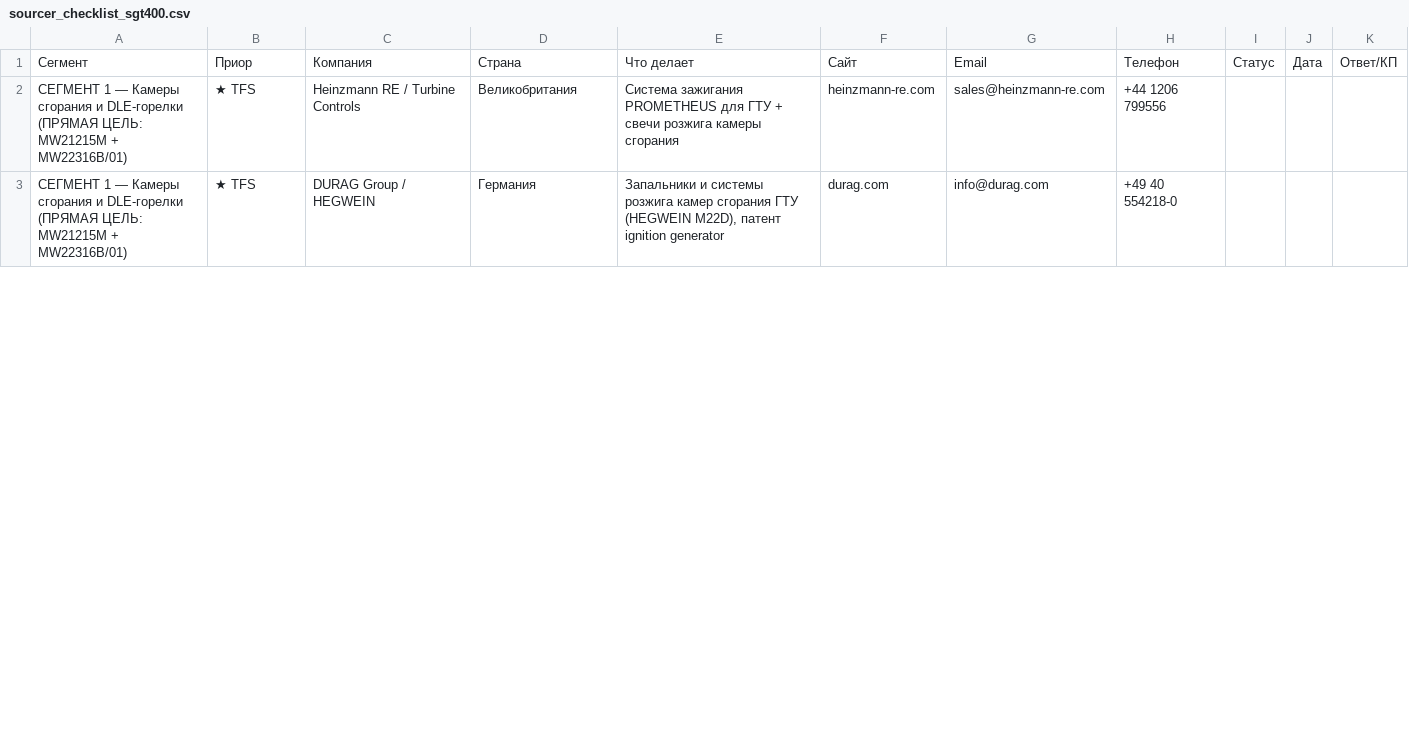
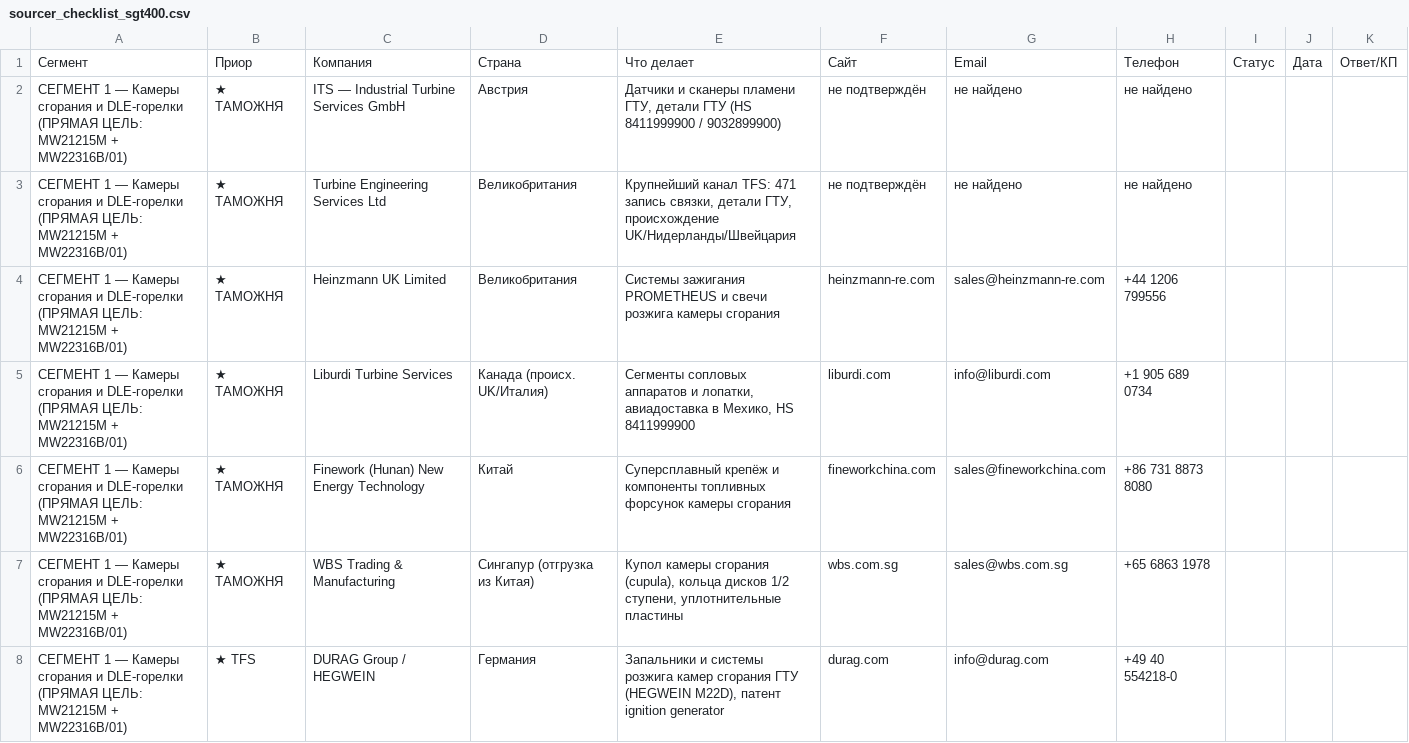
Before and after one commit to skharkov1246/kvant-sourcing-dashboard, a CSV file: zip/orders/sourcer_checklist_sgt400.csv, drawn as a sheet; only a part is shown; the diff covers the shown part only.

```diff
--- a/zip/orders/sourcer_checklist_sgt400.csv
+++ b/zip/orders/sourcer_checklist_sgt400.csv
@@ -1,3 +1,8 @@
 Сегмент;Приор;Компания;Страна;Что делает;Сайт;Email;Телефон;Статус;Дата;Ответ/КП
-СЕГМЕНТ 1 — Камеры сгорания и DLE-горелки (ПРЯМАЯ ЦЕЛЬ: MW21215M + MW22316B/01);★ TFS;Heinzmann RE / Turbine Controls;Великобритания;Система зажигания PROMETHEUS для ГТУ + свечи розжига камеры сгорания;heinzmann-re.com;sales@heinzmann-re.com;+44 1206 799556;;;
+СЕГМЕНТ 1 — Камеры сгорания и DLE-горелки (ПРЯМАЯ ЦЕЛЬ: MW21215M + MW22316B/01);★ ТАМОЖНЯ;ITS — Industrial Turbine Services GmbH;Австрия;Датчики и сканеры пламени ГТУ, детали ГТУ (HS 8411999900 / 9032899900);не подтверждён;не найдено;не найдено;;;
+СЕГМЕНТ 1 — Камеры сгорания и DLE-горелки (ПРЯМАЯ ЦЕЛЬ: MW21215M + MW22316B/01);★ ТАМОЖНЯ;Turbine Engineering Services Ltd;Великобритания;Крупнейший канал TFS: 471 запись связки, детали ГТУ, происхождение UK/Нидерланды/Швейцария;не подтверждён;не найдено;не найдено;;;
+СЕГМЕНТ 1 — Камеры сгорания и DLE-горелки (ПРЯМАЯ ЦЕЛЬ: MW21215M + MW22316B/01);★ ТАМОЖНЯ;Heinzmann UK Limited;Великобритания;Системы зажигания PROMETHEUS и свечи розжига камеры сгорания;heinzmann-re.com;sales@heinzmann-re.com;+44 1206 799556;;;
+СЕГМЕНТ 1 — Камеры сгорания и DLE-горелки (ПРЯМАЯ ЦЕЛЬ: MW21215M + MW22316B/01);★ ТАМОЖНЯ;Liburdi Turbine Services;Канада (происх. UK/Италия);Сегменты сопловых аппаратов и лопатки, авиадоставка в Мехико, HS 8411999900;liburdi.com;info@liburdi.com;+1 905 689 0734;;;
+СЕГМЕНТ 1 — Камеры сгорания и DLE-горелки (ПРЯМАЯ ЦЕЛЬ: MW21215M + MW22316B/01);★ ТАМОЖНЯ;Finework (Hunan) New Energy Technology;Китай;Суперсплавный крепёж и компоненты топливных форсунок камеры сгорания;fineworkchina.com;sales@fineworkchina.com;+86 731 8873 8080;;;
+СЕГМЕНТ 1 — Камеры сгорания и DLE-горелки (ПРЯМАЯ ЦЕЛЬ: MW21215M + MW22316B/01);★ ТАМОЖНЯ;WBS Trading & Manufacturing;Сингапур (отгрузка из Китая);Купол камеры сгорания (cupula), кольца дисков 1/2 ступени, уплотнительные пластины;wbs.com.sg;sales@wbs.com.sg;+65 6863 1978;;;
 СЕГМЕНТ 1 — Камеры сгорания и DLE-горелки (ПРЯМАЯ ЦЕЛЬ: MW21215M + MW22316B/01);★ TFS;DURAG Group / HEGWEIN;Германия;Запальники и системы розжига камер сгорания ГТУ (HEGWEIN M22D), патент ignition generator;durag.com;info@durag.com;+49 40 554218-0;;;
```
Also changed, not shown: 1 added row and 3 removed rows elsewhere in this file, 2 other files.
